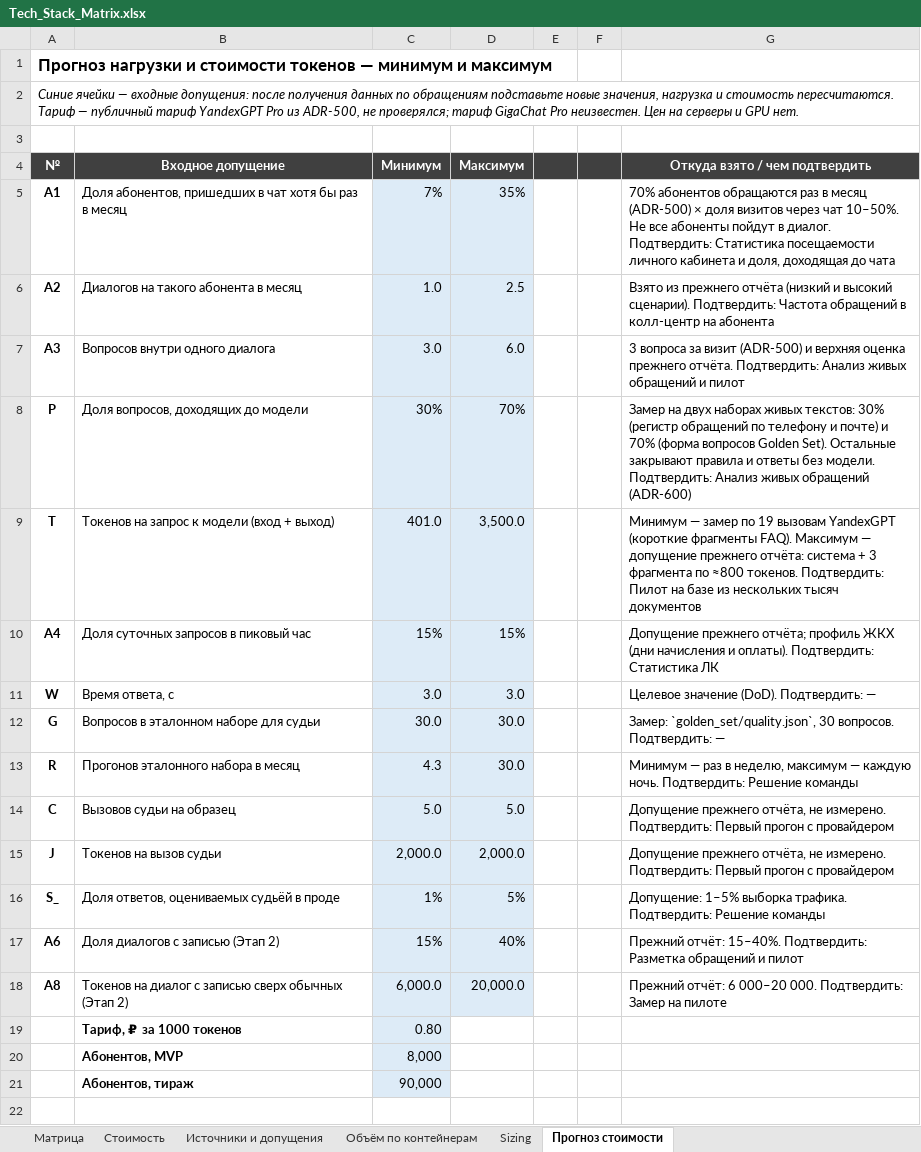
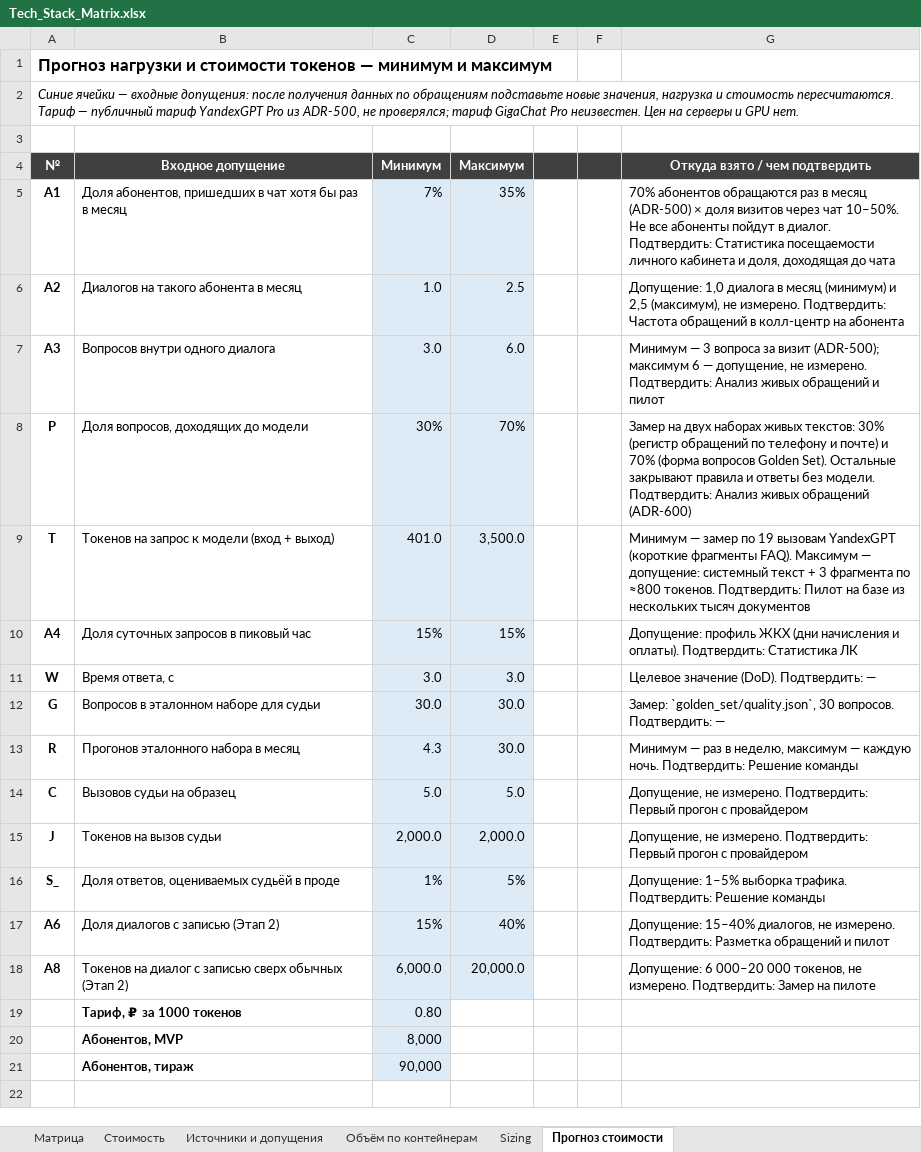
Before and after one commit to barinoff1989/vodokanal-assistant, an Excel workbook: AI_docs/Tech_Stack_Matrix.xlsx, sheet Прогноз стоимости, drawn as a sheet; only a part is shown; values as stored, in another font and other column widths than the file's, no borders; the diff names each change by its address in the sheet, - before the commit and + after, or states it on an @@ line.

```diff
--- a/AI_docs/Tech_Stack_Matrix.xlsx (sheet Прогноз стоимости)
+++ b/AI_docs/Tech_Stack_Matrix.xlsx (sheet Прогноз стоимости)
-G6 (Откуда взято / чем подтвердить): Взято из прежнего отчёта (низкий и высокий сценарии). Подтвердить: Частота…
+G6 (Откуда взято / чем подтвердить): Допущение: 1,0 диалога в месяц (минимум) и 2,5 (максимум), не измерено. Подтвердить: Частота…
-G7 (Откуда взято / чем подтвердить): 3 вопроса за визит (ADR-500) и верхняя оценка прежнего отчёта. Подтвердить: Анализ…
+G7 (Откуда взято / чем подтвердить): Минимум — 3 вопроса за визит (ADR-500); максимум 6 — допущение, не измерено. Подтвердить: Анализ…
-G9 (Откуда взято / чем подтвердить): …Максимум — допущение прежнего отчёта: система + 3…
+G9 (Откуда взято / чем подтвердить): …Максимум — допущение: системный текст + 3…
-G10 (Откуда взято / чем подтвердить): Допущение прежнего отчёта; профиль ЖКХ…
+G10 (Откуда взято / чем подтвердить): Допущение: профиль ЖКХ…
-G14:G15 (Откуда взято / чем подтвердить): Допущение прежнего отчёта, не измерено.…
+G14:G15 (Откуда взято / чем подтвердить): Допущение, не измерено.…
-G17 (Откуда взято / чем подтвердить): Прежний отчёт: 15–40%. Подтвердить: Разметка…
+G17 (Откуда взято / чем подтвердить): Допущение: 15–40% диалогов, не измерено. Подтвердить: Разметка…
-G18 (Откуда взято / чем подтвердить): Прежний отчёт: 6 000–20 000. Подтвердить: Замер…
+G18 (Откуда взято / чем подтвердить): Допущение: 6 000–20 000 токенов, не измерено. Подтвердить: Замер…
```
Also changed, not shown: sheet Источники и допущения, sheet Sizing, 2 other files.
